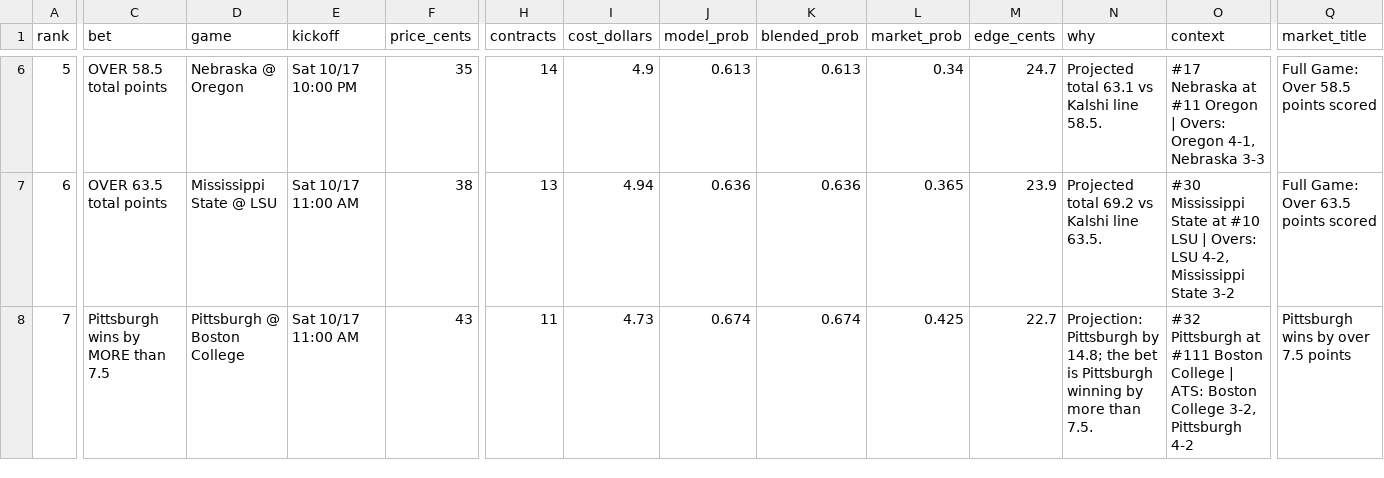
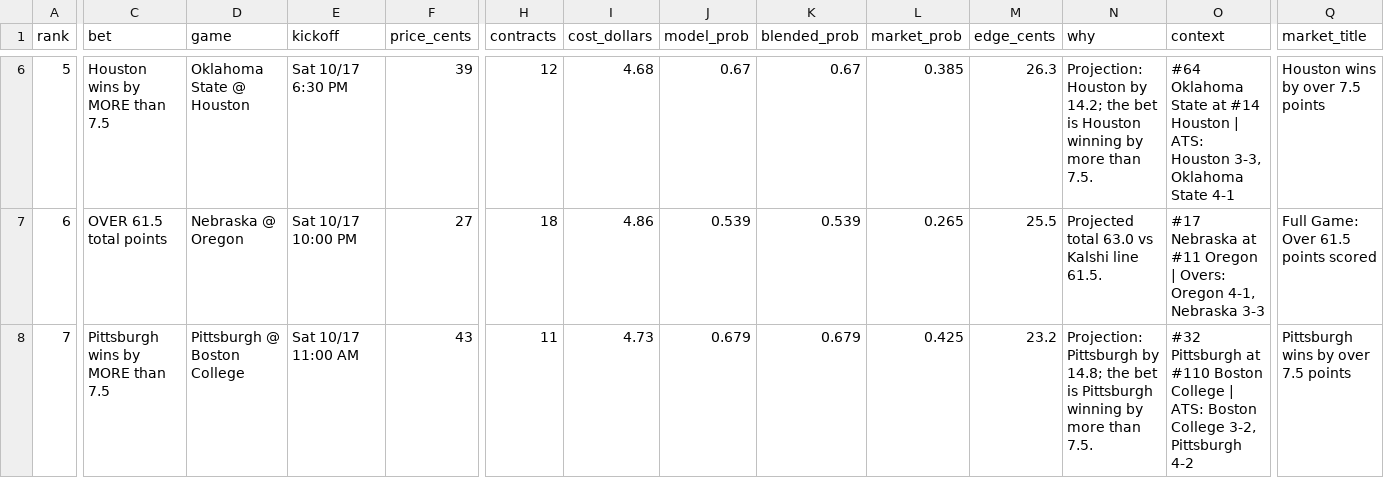
Before and after one commit to connersylvester2-stack/AIOCFB, a CSV file: output/recommendations.csv, drawn as a sheet; only a part is shown, gaps mark what is left out; the diff covers the shown part only; the diff names each change by its address in the sheet, - before the commit and + after, or states it on an @@ line.

```diff
--- a/output/recommendations.csv
+++ b/output/recommendations.csv
-C6 (bet): OVER 58.5 total points
+C6 (bet): Houston wins by MORE than 7.5
-D6 (game): Nebraska @ Oregon
+D6 (game): Oklahoma State @ Houston
-E6 (kickoff): Sat 10/17 10:00 PM
+E6 (kickoff): Sat 10/17 6:30 PM
-F6 (price_cents): 35
+F6 (price_cents): 39
-H6 (contracts): 14
+H6 (contracts): 12
-I6 (cost_dollars): 4.9
+I6 (cost_dollars): 4.68
-J6 (model_prob): 0.613
+J6 (model_prob): 0.67
-K6 (blended_prob): 0.613
+K6 (blended_prob): 0.67
-L6 (market_prob): 0.34
+L6 (market_prob): 0.385
-M6 (edge_cents): 24.7
+M6 (edge_cents): 26.3
-N6 (why): Projected total 63.1 vs Kalshi line 58.5.
+N6 (why): Projection: Houston by 14.2; the bet is Houston winning by more than 7.5.
-O6 (context): #17 Nebraska at #11 Oregon | Overs: Oregon 4-1, Nebraska 3-3
+O6 (context): #64 Oklahoma State at #14 Houston | ATS: Houston 3-3, Oklahoma State 4-1
-Q6 (market_title): Full Game: Over 58.5 points scored
+Q6 (market_title): Houston wins by over 7.5 points
-C7 (bet): OVER 63.5 total points
+C7 (bet): OVER 61.5 total points
-D7 (game): Mississippi State @ LSU
+D7 (game): Nebraska @ Oregon
-E7 (kickoff): Sat 10/17 11:00 AM
+E7 (kickoff): Sat 10/17 10:00 PM
-F7 (price_cents): 38
+F7 (price_cents): 27
-H7 (contracts): 13
+H7 (contracts): 18
-I7 (cost_dollars): 4.94
+I7 (cost_dollars): 4.86
-J7 (model_prob): 0.636
+J7 (model_prob): 0.539
-K7 (blended_prob): 0.636
+K7 (blended_prob): 0.539
-L7 (market_prob): 0.365
+L7 (market_prob): 0.265
-M7 (edge_cents): 23.9
+M7 (edge_cents): 25.5
-N7 (why): Projected total 69.2 vs Kalshi line 63.5.
+N7 (why): Projected total 63.0 vs Kalshi line 61.5.
-O7 (context): #30 Mississippi State at #10 LSU | Overs: LSU 4-2, Mississippi State 3-2
+O7 (context): #17 Nebraska at #11 Oregon | Overs: Oregon 4-1, Nebraska 3-3
-Q7 (market_title): Full Game: Over 63.5 points scored
+Q7 (market_title): Full Game: Over 61.5 points scored
-J8 (model_prob): 0.674
+J8 (model_prob): 0.679
-K8 (blended_prob): 0.674
+K8 (blended_prob): 0.679
-M8 (edge_cents): 22.7
+M8 (edge_cents): 23.2
-O8 (context): …Pittsburgh at #111 Boston College…
+O8 (context): …Pittsburgh at #110 Boston College…
```
Also changed, not shown: 96 edited cells elsewhere in this file, output/cover_stats.csv, output/model_picks_all_games.csv, 8 other files.
